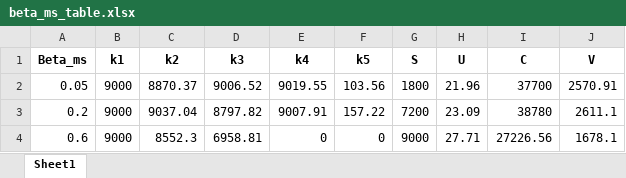
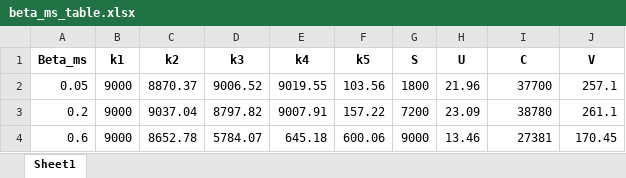
Before and after one commit to shenlanshenlan0423/fuzzy-multi-objective-programming, an Excel workbook: TableSupp/beta_ms_table.xlsx, sheet Sheet1, drawn as a sheet; values as stored, in another font and other column widths than the file's, no borders; the diff names each change by its address in the sheet, - before the commit and + after, or states it on an @@ line.

```diff
--- a/TableSupp/beta_ms_table.xlsx (sheet Sheet1)
+++ b/TableSupp/beta_ms_table.xlsx (sheet Sheet1)
-J2 (V): 2570.91
+J2 (V): 257.1
-J3 (V): 2611.1
+J3 (V): 261.1
-C4 (k2): 8552.3
+C4 (k2): 8652.78
-D4 (k3): 6958.81
+D4 (k3): 5784.07
-E4 (k4): 0
+E4 (k4): 645.18
-F4 (k5): 0
+F4 (k5): 600.06
-H4 (U): 27.71
+H4 (U): 13.46
-I4 (C): 27226.56
+I4 (C): 27381
-J4 (V): 1678.1
+J4 (V): 170.45
```
Also changed, not shown: TableSupp/beta_v1_table.xlsx, TableSupp/policy-GovernmentRegulation-objective_matrix.xlsx, 10 other files.
